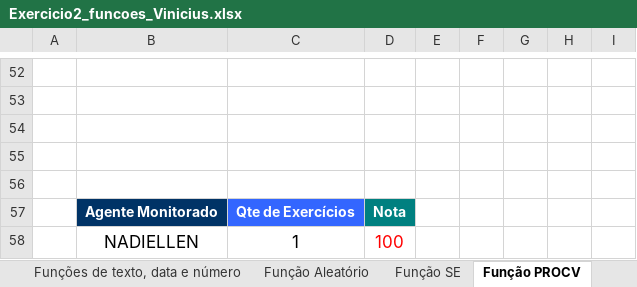
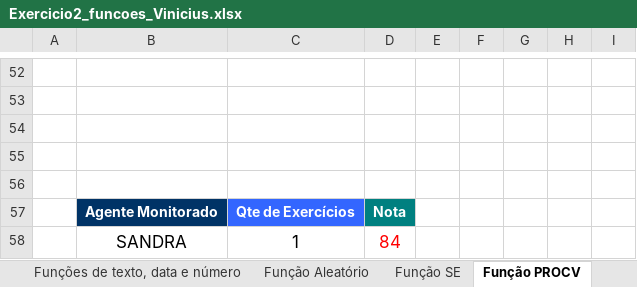
Before and after one commit to OviedoVR/PreditivaAI, an Excel workbook: FundamentosAnalytics/Excel/Exercicio2_funcoes_Vinicius.xlsx, sheet Função PROCV, drawn as a sheet; only a part is shown, gaps mark what is left out; values as stored, in another font and other column widths than the file's, no borders; charts and pictures and conditional formats not drawn; removed rows and columns are numbered as before the commit, all else as after; the diff names each change by its address in the sheet, - before the commit and + after, or states it on an @@ line.

```diff
--- a/FundamentosAnalytics/Excel/Exercicio2_funcoes_Vinicius.xlsx (sheet Função PROCV)
+++ b/FundamentosAnalytics/Excel/Exercicio2_funcoes_Vinicius.xlsx (sheet Função PROCV)
-row 58:  | NADIELLEN | 1 | 100
+row 58:  | SANDRA | 1 | 84
```
Also changed, not shown: sheet Função Aleatório, sheet Erros, sheet Fórmulas, 2 other files.
